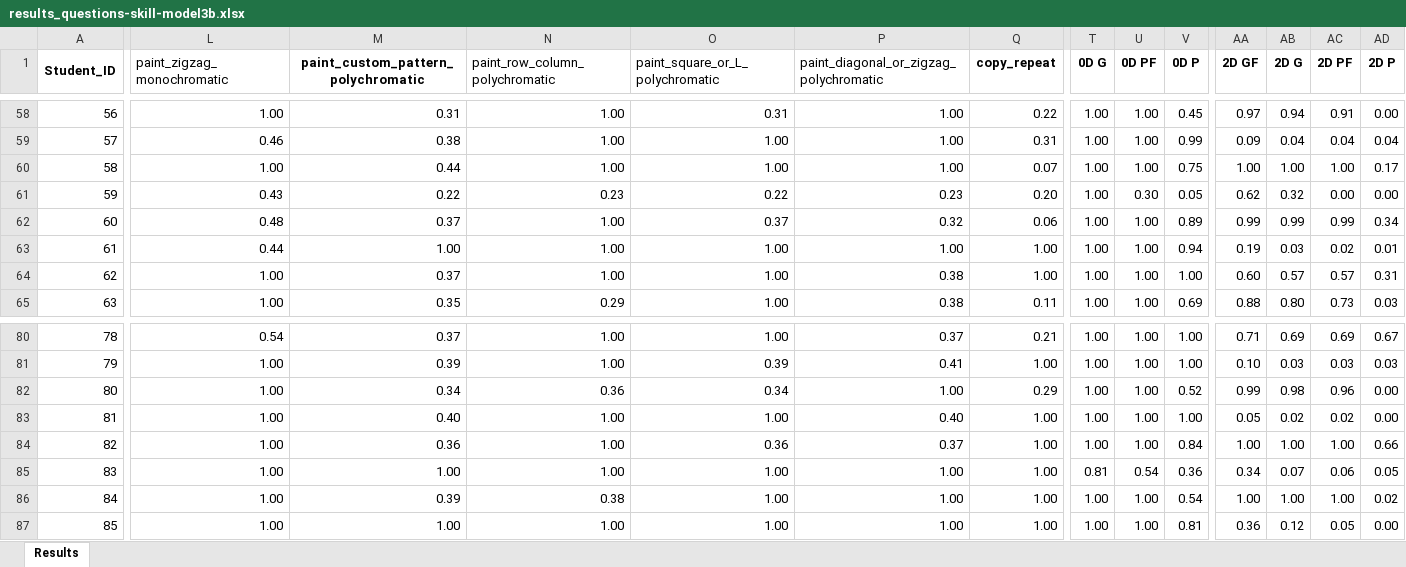
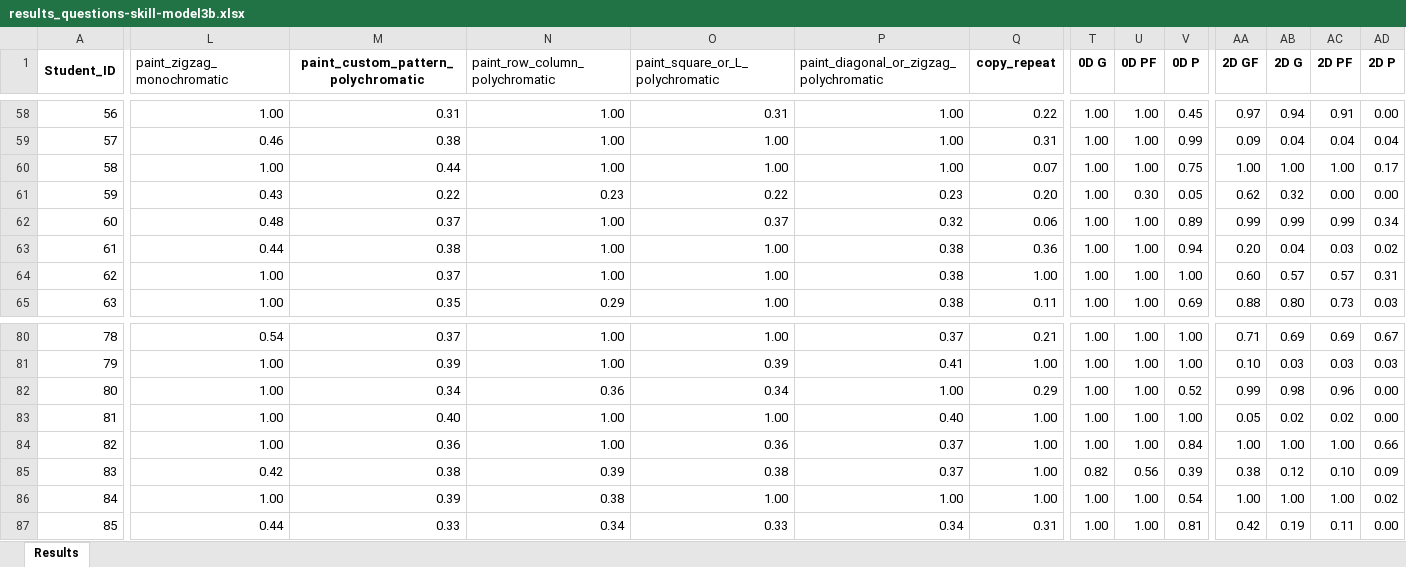
Before and after one commit to GiorgiaAuroraAdorni/bn-based-learning-networks-with-noisy-gates, an Excel workbook: data/results/virtual/results_questions-skill-model3b.xlsx, sheet Results, drawn as a sheet; only a part is shown, gaps mark what is left out; values as stored, in another font and other column widths than the file's, no borders; the diff covers the shown part only; the diff names each change by its address in the sheet, - before the commit and + after, or states it on an @@ line.

Commit message:
Updated model results

```diff
--- a/data/results/virtual/results_questions-skill-model3b.xlsx (sheet Results)
+++ b/data/results/virtual/results_questions-skill-model3b.xlsx (sheet Results)
-M63: 1.00
+M63: 0.38
-P63: 1.00
+P63: 0.38
-Q63 (copy_repeat): 1.00
+Q63 (copy_repeat): 0.36
-AA63 (2D GF): 0.19
+AA63 (2D GF): 0.20
-AB63 (2D G): 0.03
+AB63 (2D G): 0.04
-AC63 (2D PF): 0.02
+AC63 (2D PF): 0.03
-AD63 (2D P): 0.01
+AD63 (2D P): 0.02
-L85 (paint_zigzag_monochromatic): 1.00
+L85 (paint_zigzag_monochromatic): 0.42
-M85: 1.00
+M85: 0.38
-N85 (paint_row_column_polychromatic): 1.00
+N85 (paint_row_column_polychromatic): 0.39
-O85 (paint_square_or_L_polychromatic): 1.00
+O85 (paint_square_or_L_polychromatic): 0.38
-P85: 1.00
+P85: 0.37
-T85 (0D G): 0.81
+T85 (0D G): 0.82
-U85 (0D PF): 0.54
+U85 (0D PF): 0.56
-V85 (0D P): 0.36
+V85 (0D P): 0.39
-AA85 (2D GF): 0.34
+AA85 (2D GF): 0.38
-AB85 (2D G): 0.07
+AB85 (2D G): 0.12
-AC85 (2D PF): 0.06
+AC85 (2D PF): 0.10
-AD85 (2D P): 0.05
+AD85 (2D P): 0.09
-L87 (paint_zigzag_monochromatic): 1.00
+L87 (paint_zigzag_monochromatic): 0.44
-M87: 1.00
+M87: 0.33
-N87 (paint_row_column_polychromatic): 1.00
+N87 (paint_row_column_polychromatic): 0.34
-O87 (paint_square_or_L_polychromatic): 1.00
+O87 (paint_square_or_L_polychromatic): 0.33
-P87: 1.00
+P87: 0.34
-Q87 (copy_repeat): 1.00
+Q87 (copy_repeat): 0.31
-AA87 (2D GF): 0.36
+AA87 (2D GF): 0.42
-AB87 (2D G): 0.12
+AB87 (2D G): 0.19
-AC87 (2D PF): 0.05
+AC87 (2D PF): 0.11
```
Also changed, not shown: 321 edited cells elsewhere in this sheet, 1 other file.
